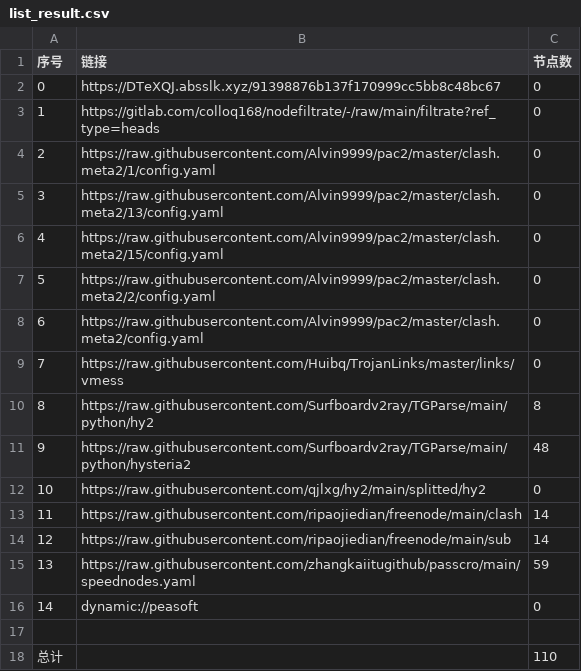
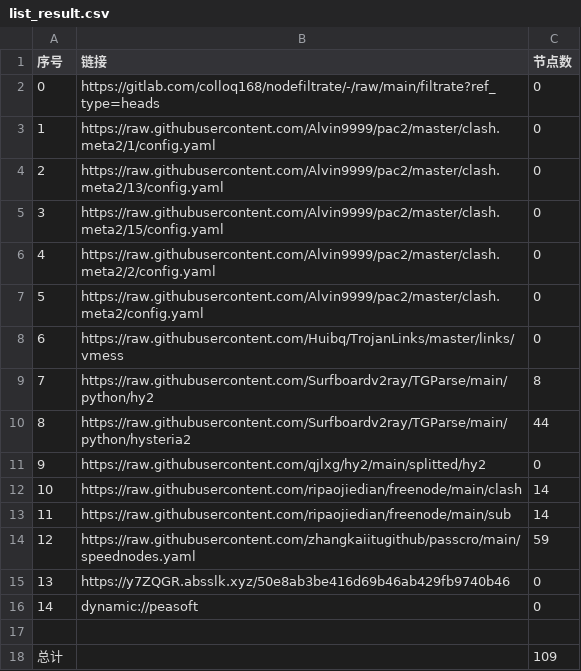
Before and after one commit to zz379688/AutoMergePublicNodes, a CSV file: list_result.csv, drawn as a sheet; removed rows and columns are numbered as before the commit, all else as after; the diff names each change by its address in the sheet, - before the commit and + after, or states it on an @@ line.

```diff
--- a/list_result.csv
+++ b/list_result.csv
-row 2: 0 | https://DTeXQJ.absslk.xyz/91398876b137f170999cc5bb8c48bc67 | 0
@@ column A (序号) renumbered between rows 2 and 14 @@
-C10 (节点数): 48
+C10 (节点数): 44
+row 15: 13 | https://y7ZQGR.absslk.xyz/50e8ab3be416d69b46ab429fb9740b46 | 0
-C18 (节点数): 110
+C18 (节点数): 109
```
Also changed, not shown: 21 other files.
